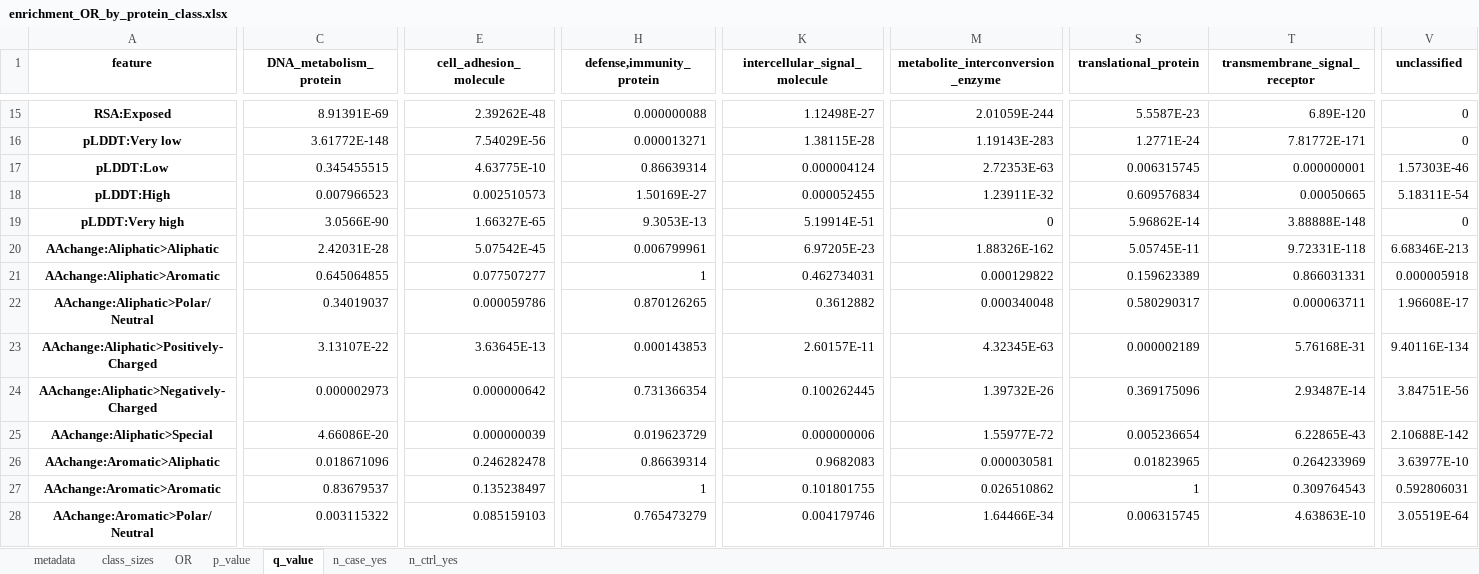
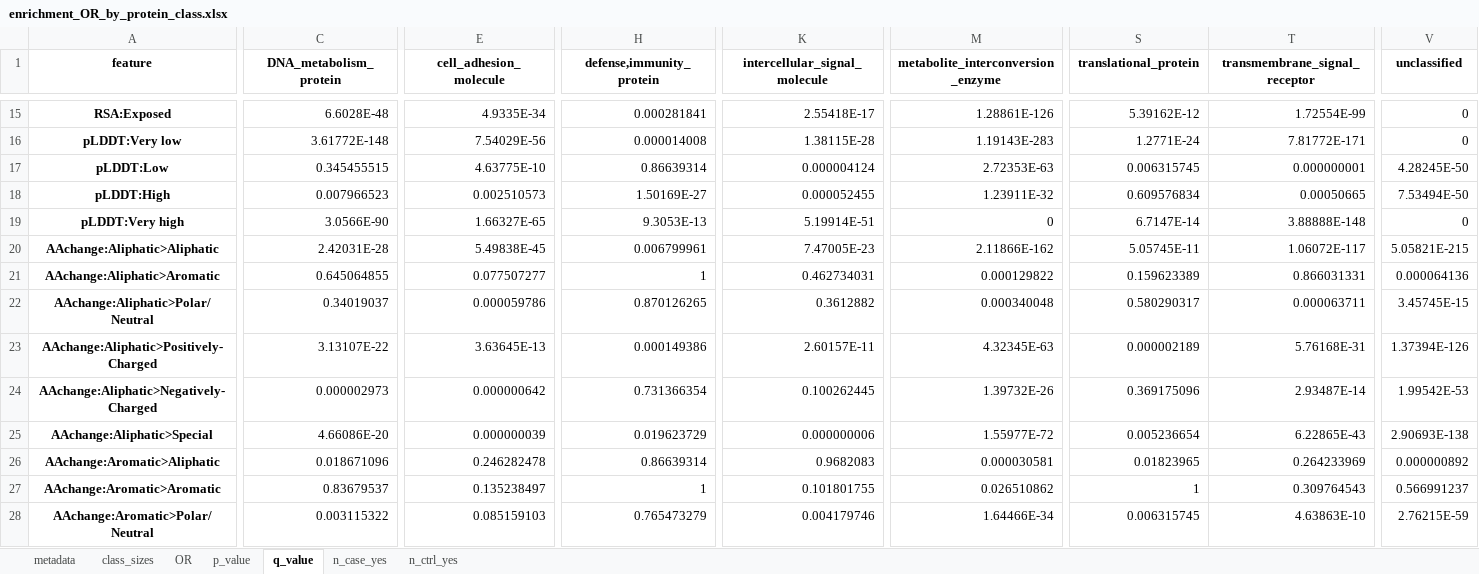
Before and after one commit to broadinstitute/missense-pfes, an Excel workbook: results/enrichment_OR_by_protein_class.xlsx, sheet q_value, drawn as a sheet; only a part is shown, gaps mark what is left out; values as stored, in another font and other column widths than the file's, no borders; the diff covers the shown part only; the diff names each change by its address in the sheet, - before the commit and + after, or states it on an @@ line.

```diff
--- a/results/enrichment_OR_by_protein_class.xlsx (sheet q_value)
+++ b/results/enrichment_OR_by_protein_class.xlsx (sheet q_value)
-C15 (DNA_metabolism_protein): 8.91391E-69
+C15 (DNA_metabolism_protein): 6.6028E-48
-E15 (cell_adhesion_molecule): 2.39262E-48
+E15 (cell_adhesion_molecule): 4.9335E-34
-H15 (defense,immunity_protein): 0.000000088
+H15 (defense,immunity_protein): 0.000281841
-K15 (intercellular_signal_molecule): 1.12498E-27
+K15 (intercellular_signal_molecule): 2.55418E-17
-M15: 2.01059E-244
+M15: 1.28861E-126
-S15 (translational_protein): 5.5587E-23
+S15 (translational_protein): 5.39162E-12
-T15 (transmembrane_signal_receptor): 6.89E-120
+T15 (transmembrane_signal_receptor): 1.72554E-99
-H16 (defense,immunity_protein): 0.000013271
+H16 (defense,immunity_protein): 0.000014008
-V17 (unclassified): 1.57303E-46
+V17 (unclassified): 4.28245E-50
-V18 (unclassified): 5.18311E-54
+V18 (unclassified): 7.53494E-50
-S19 (translational_protein): 5.96862E-14
+S19 (translational_protein): 6.7147E-14
-E20 (cell_adhesion_molecule): 5.07542E-45
+E20 (cell_adhesion_molecule): 5.49838E-45
-K20 (intercellular_signal_molecule): 6.97205E-23
+K20 (intercellular_signal_molecule): 7.47005E-23
-M20: 1.88326E-162
+M20: 2.11866E-162
-T20 (transmembrane_signal_receptor): 9.72331E-118
+T20 (transmembrane_signal_receptor): 1.06072E-117
-V20 (unclassified): 6.68346E-213
+V20 (unclassified): 5.05821E-215
-V21 (unclassified): 0.000005918
+V21 (unclassified): 0.000064136
-V22 (unclassified): 1.96608E-17
+V22 (unclassified): 3.45745E-15
-H23 (defense,immunity_protein): 0.000143853
+H23 (defense,immunity_protein): 0.000149386
-V23 (unclassified): 9.40116E-134
+V23 (unclassified): 1.37394E-126
-V24 (unclassified): 3.84751E-56
+V24 (unclassified): 1.99542E-53
-V25 (unclassified): 2.10688E-142
+V25 (unclassified): 2.90693E-138
-V26 (unclassified): 3.63977E-10
+V26 (unclassified): 0.000000892
-V27 (unclassified): 0.592806031
+V27 (unclassified): 0.566991237
-V28 (unclassified): 3.05519E-64
+V28 (unclassified): 2.76215E-59
```
Also changed, not shown: 143 edited cells elsewhere in this sheet, sheet n_case_yes, sheet n_ctrl_yes, sheet OR, sheet p_value, 1 other file.
